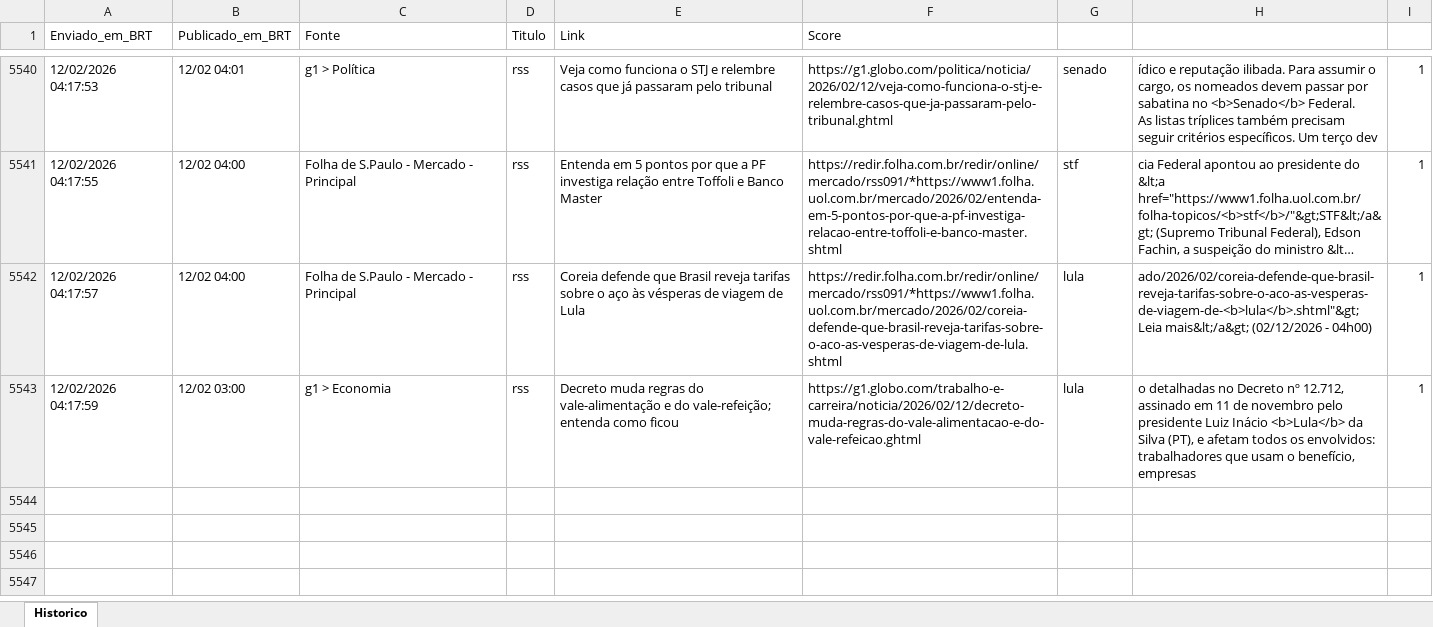
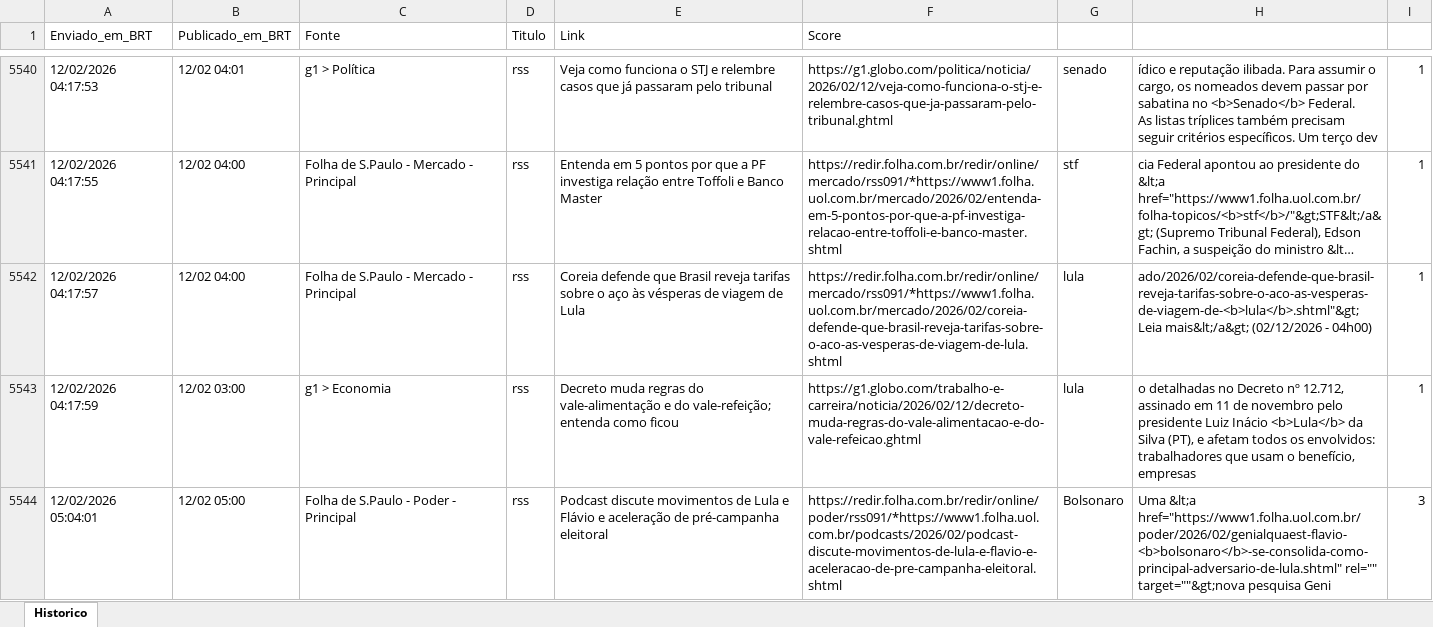
Before and after one commit to LucasPin45/ZanattaNews, an Excel workbook: historico_news.xlsx, sheet Historico, drawn as a sheet; only a part is shown, gaps mark what is left out; long unchanged cells end in …; values as stored, in another font and other column widths than the file's, no borders; the diff names each change by its address in the sheet, - before the commit and + after, or states it on an @@ line.

```diff
--- a/historico_news.xlsx (sheet Historico)
+++ b/historico_news.xlsx (sheet Historico)
+row 5544: 12/02/2026 05:04:01 | 12/02 05:00 | Folha de S.Paulo - Poder - Principal | rss | Podcast discute movimentos de Lula e Flávio e aceleração de pré-campanha eleitoral | https://redir.folha.com.br/redir/online/poder/rss091/*https://www1.folha.uol.com.br/podcasts/2026/02/podcast-discute-movimentos-de-lula-e-flavio-e-aceleracao-de-pre-campanha-eleitoral.shtml | Bolsonaro | Uma &lt;a href="https://www1.folha.uol.com.br/poder/2026/02/genialquaest-flavio-<b>bolsonaro</b>-se-consolida-como-principal-adversario-de-lula.shtml" rel="" target=""&gt;nova pesquisa Geni | 3
```
Also changed, not shown: 1 other file.
